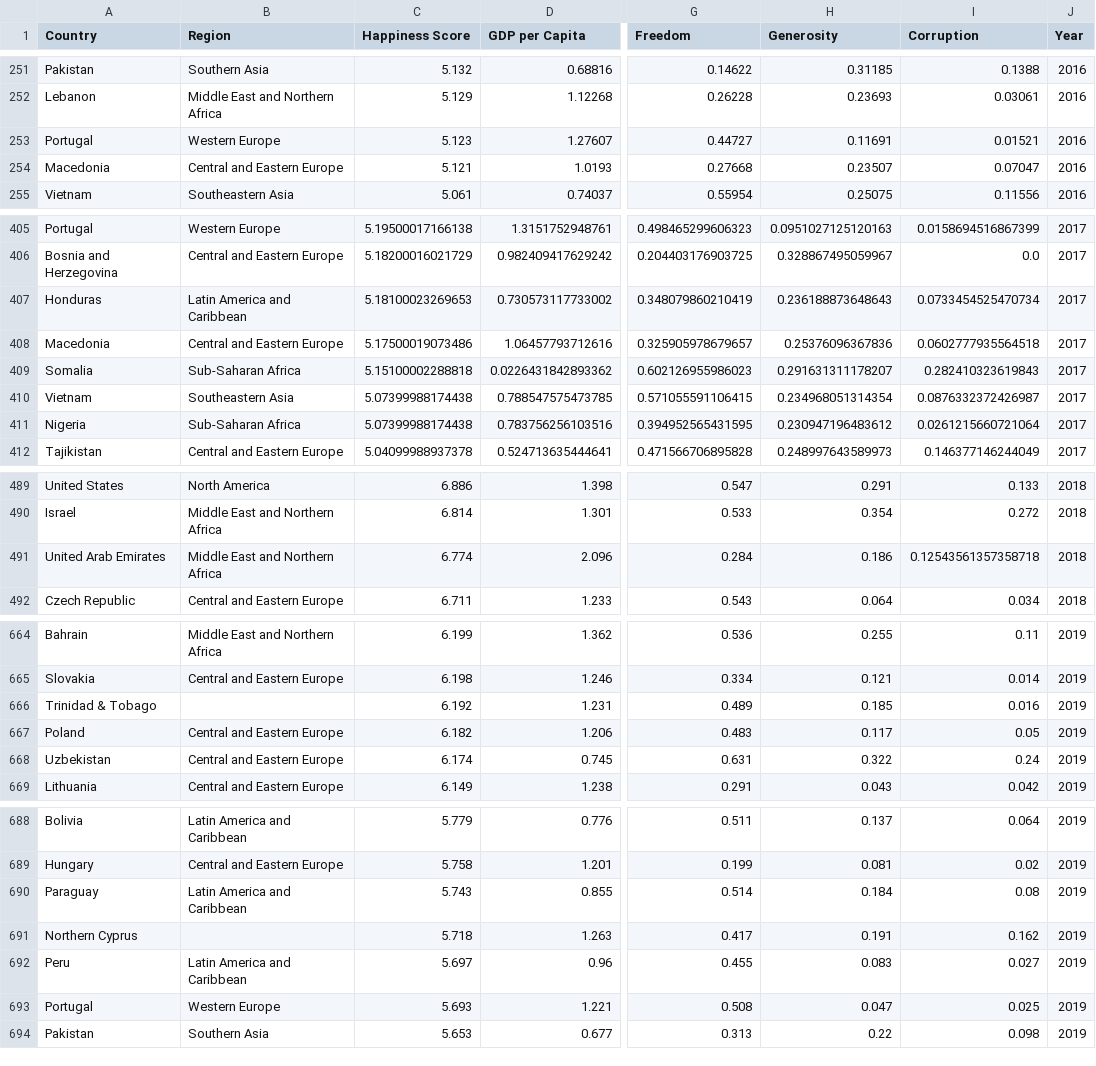
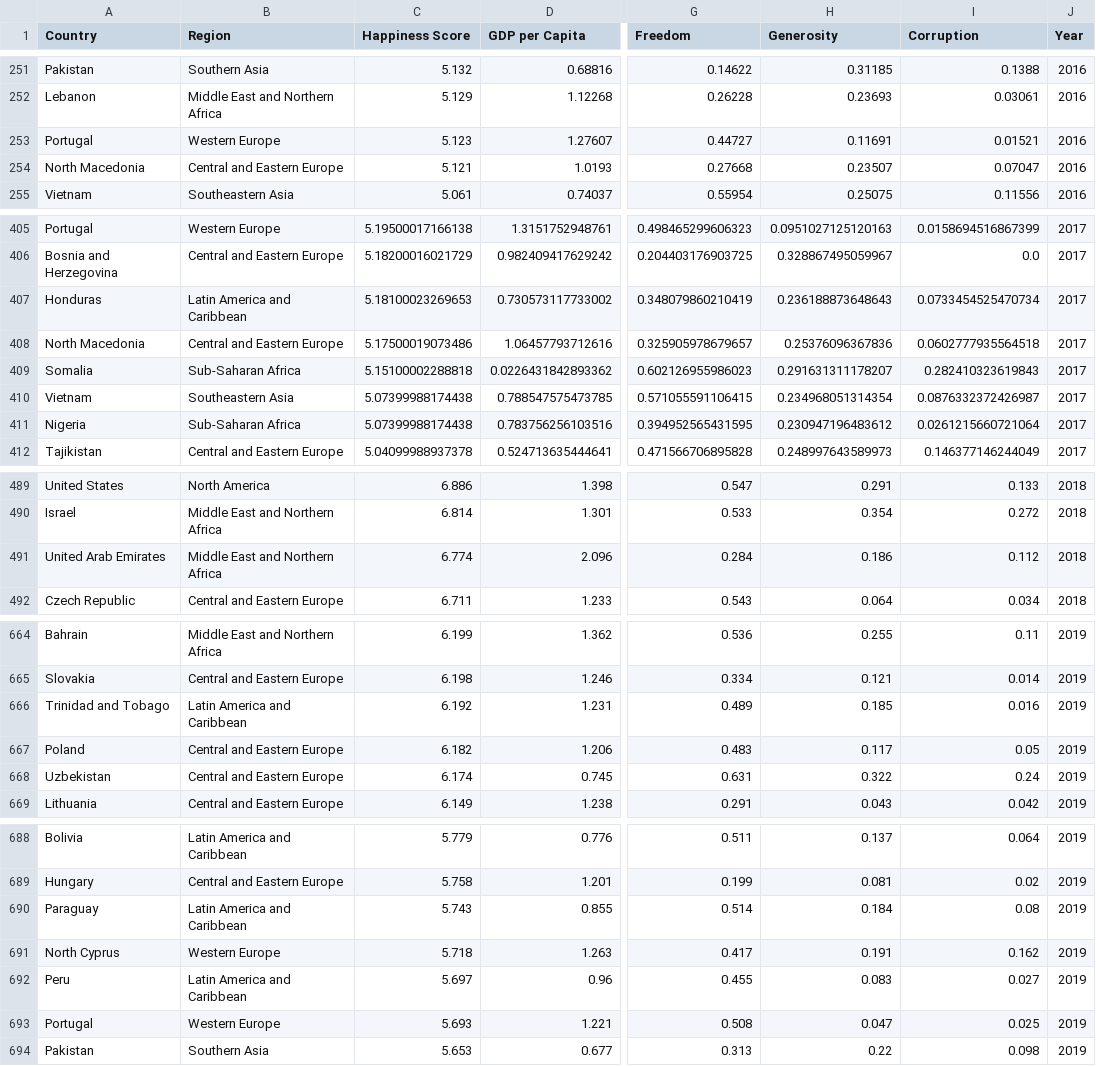
Before and after one commit to basileguillouxbg-spec/HappinessProject, a CSV file: data/WHR_2015_2019_Cleaned.csv, drawn as a sheet; only a part is shown, gaps mark what is left out; the diff covers the shown part only; the diff names each change by its address in the sheet, - before the commit and + after, or states it on an @@ line.

Commit message:
Regenerate cleaned dataset with harmonized country names

```diff
--- a/data/WHR_2015_2019_Cleaned.csv
+++ b/data/WHR_2015_2019_Cleaned.csv
-A254 (Country): Macedonia
+A254 (Country): North Macedonia
-A408 (Country): Macedonia
+A408 (Country): North Macedonia
-I491 (Corruption): 0.12543561357358718
+I491 (Corruption): 0.112
-A666 (Country): Trinidad & Tobago
+A666 (Country): Trinidad and Tobago
-B666 (Region): (empty)
+B666 (Region): Latin America and Caribbean
-A691 (Country): Northern Cyprus
+A691 (Country): North Cyprus
-B691 (Region): (empty)
+B691 (Region): Western Europe
```
Also changed, not shown: 12 edited cells elsewhere in this file.
